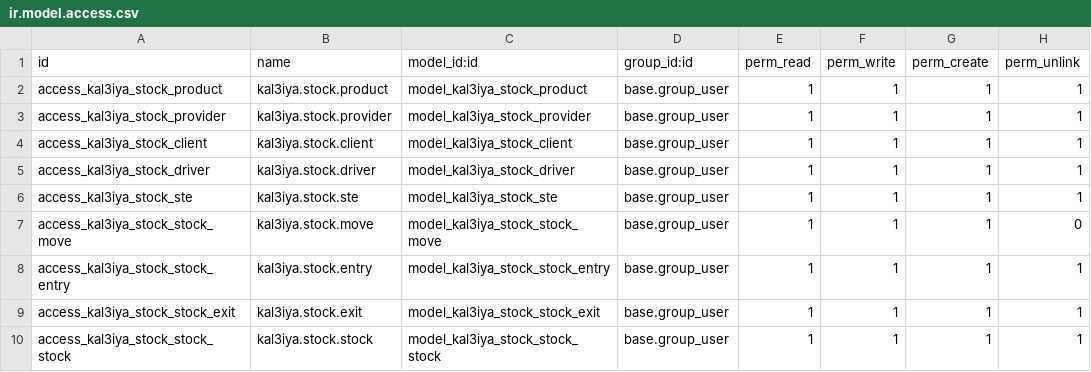
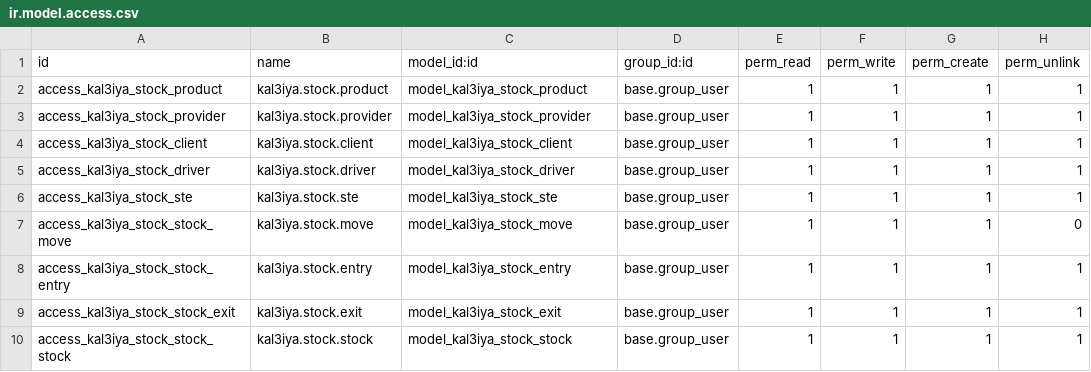
Before and after one commit to ayoubakhrif/Soufiane-Food, a CSV file: custom-addons/kal3iya_stock/security/ir.model.access.csv, drawn as a sheet.

Commit message:
Mise à jour du code kal3iya

```diff
--- a/custom-addons/kal3iya_stock/security/ir.model.access.csv
+++ b/custom-addons/kal3iya_stock/security/ir.model.access.csv
@@ -6,5 +6,5 @@ access_kal3iya_stock_driver,kal3iya.stock.driver,model_kal3iya_stock_driver,base
 access_kal3iya_stock_ste,kal3iya.stock.ste,model_kal3iya_stock_ste,base.group_user,1,1,1,1
-access_kal3iya_stock_stock_move,kal3iya.stock.move,model_kal3iya_stock_stock_move,base.group_user,1,1,1,0
-access_kal3iya_stock_stock_entry,kal3iya.stock.entry,model_kal3iya_stock_stock_entry,base.group_user,1,1,1,1
-access_kal3iya_stock_stock_exit,kal3iya.stock.exit,model_kal3iya_stock_stock_exit,base.group_user,1,1,1,1
-access_kal3iya_stock_stock_stock,kal3iya.stock.stock,model_kal3iya_stock_stock_stock,base.group_user,1,1,1,1
+access_kal3iya_stock_stock_move,kal3iya.stock.move,model_kal3iya_stock_move,base.group_user,1,1,1,0
+access_kal3iya_stock_stock_entry,kal3iya.stock.entry,model_kal3iya_stock_entry,base.group_user,1,1,1,1
+access_kal3iya_stock_stock_exit,kal3iya.stock.exit,model_kal3iya_stock_exit,base.group_user,1,1,1,1
+access_kal3iya_stock_stock_stock,kal3iya.stock.stock,model_kal3iya_stock_stock,base.group_user,1,1,1,1
```
